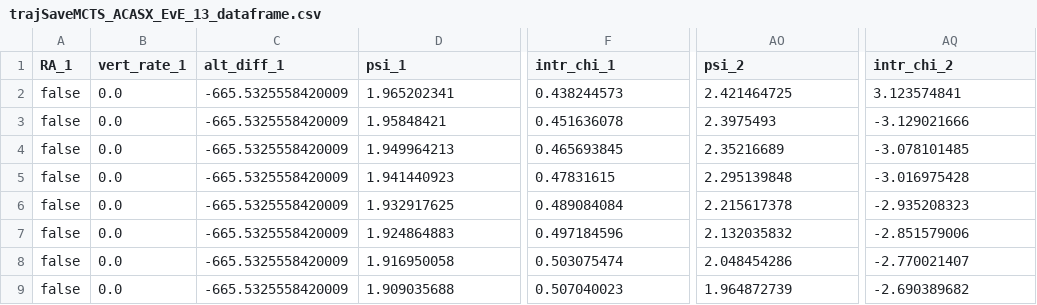
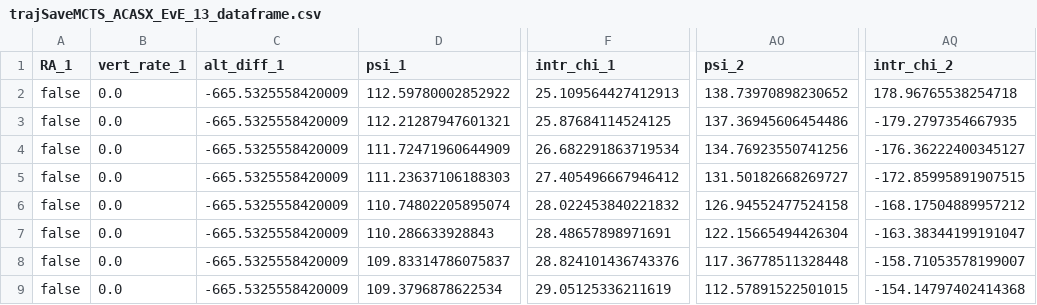
Before and after one commit to sisl/RLESCAS.jl, a CSV file: src/clustering/data/dasc_nmacs_ts_feats/trajSaveMCTS_ACASX_EvE_13_dataframe.csv, drawn as a sheet; only a part is shown, gaps mark what is left out; the diff covers the shown part only; the diff names each change by its address in the sheet, - before the commit and + after, or states it on an @@ line.

```diff
--- a/src/clustering/data/dasc_nmacs_ts_feats/trajSaveMCTS_ACASX_EvE_13_dataframe.csv
+++ b/src/clustering/data/dasc_nmacs_ts_feats/trajSaveMCTS_ACASX_EvE_13_dataframe.csv
-D2 (psi_1): 1.965202341
+D2 (psi_1): 112.59780002852922
-F2 (intr_chi_1): 0.438244573
+F2 (intr_chi_1): 25.109564427412913
-AO2 (psi_2): 2.421464725
+AO2 (psi_2): 138.73970898230652
-AQ2 (intr_chi_2): 3.123574841
+AQ2 (intr_chi_2): 178.96765538254718
-D3 (psi_1): 1.95848421
+D3 (psi_1): 112.21287947601321
-F3 (intr_chi_1): 0.451636078
+F3 (intr_chi_1): 25.87684114524125
-AO3 (psi_2): 2.3975493
+AO3 (psi_2): 137.36945606454486
-AQ3 (intr_chi_2): -3.129021666
+AQ3 (intr_chi_2): -179.2797354667935
-D4 (psi_1): 1.949964213
+D4 (psi_1): 111.72471960644909
-F4 (intr_chi_1): 0.465693845
+F4 (intr_chi_1): 26.682291863719534
-AO4 (psi_2): 2.35216689
+AO4 (psi_2): 134.76923550741256
-AQ4 (intr_chi_2): -3.078101485
+AQ4 (intr_chi_2): -176.36222400345127
-D5 (psi_1): 1.941440923
+D5 (psi_1): 111.23637106188303
-F5 (intr_chi_1): 0.47831615
+F5 (intr_chi_1): 27.405496667946412
-AO5 (psi_2): 2.295139848
+AO5 (psi_2): 131.50182668269727
-AQ5 (intr_chi_2): -3.016975428
+AQ5 (intr_chi_2): -172.85995891907515
-D6 (psi_1): 1.932917625
+D6 (psi_1): 110.74802205895074
-F6 (intr_chi_1): 0.489084084
+F6 (intr_chi_1): 28.022453840221832
-AO6 (psi_2): 2.215617378
+AO6 (psi_2): 126.94552477524158
-AQ6 (intr_chi_2): -2.935208323
+AQ6 (intr_chi_2): -168.17504889957212
-D7 (psi_1): 1.924864883
+D7 (psi_1): 110.286633928843
-F7 (intr_chi_1): 0.497184596
+F7 (intr_chi_1): 28.48657898971691
-AO7 (psi_2): 2.132035832
+AO7 (psi_2): 122.15665494426304
-AQ7 (intr_chi_2): -2.851579006
+AQ7 (intr_chi_2): -163.38344199191047
-D8 (psi_1): 1.916950058
+D8 (psi_1): 109.83314786075837
-F8 (intr_chi_1): 0.503075474
+F8 (intr_chi_1): 28.824101436743376
-AO8 (psi_2): 2.048454286
+AO8 (psi_2): 117.36778511328448
-AQ8 (intr_chi_2): -2.770021407
+AQ8 (intr_chi_2): -158.71053578199007
-D9 (psi_1): 1.909035688
+D9 (psi_1): 109.3796878622534
-F9 (intr_chi_1): 0.507040023
+F9 (intr_chi_1): 29.05125336211619
-AO9 (psi_2): 1.964872739
+AO9 (psi_2): 112.57891522501015
-AQ9 (intr_chi_2): -2.690389682
+AQ9 (intr_chi_2): -154.14797402414368
```
Also changed, not shown: 168 edited cells elsewhere in this file, src/clustering/data/dasc_nmacs_ts_feats/trajSaveMCTS_ACASX_EvE_29_dataframe.csv, src/clustering/data/dasc_nmacs_ts_feats/trajSaveMCTS_ACASX_EvE_45_dataframe.csv, 21 other files.
